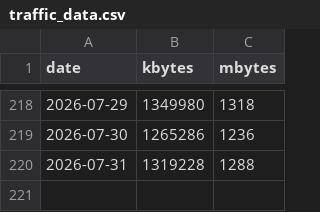
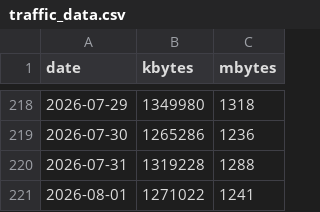
Before and after one commit to lunamoth/blog-traffic-monitor, a CSV file: traffic_data.csv, drawn as a sheet; only a part is shown, gaps mark what is left out; the diff names each change by its address in the sheet, - before the commit and + after, or states it on an @@ line.

```diff
--- a/traffic_data.csv
+++ b/traffic_data.csv
+row 221: 2026-08-01 | 1271022 | 1241
```
Also changed, not shown: 1 other file.
